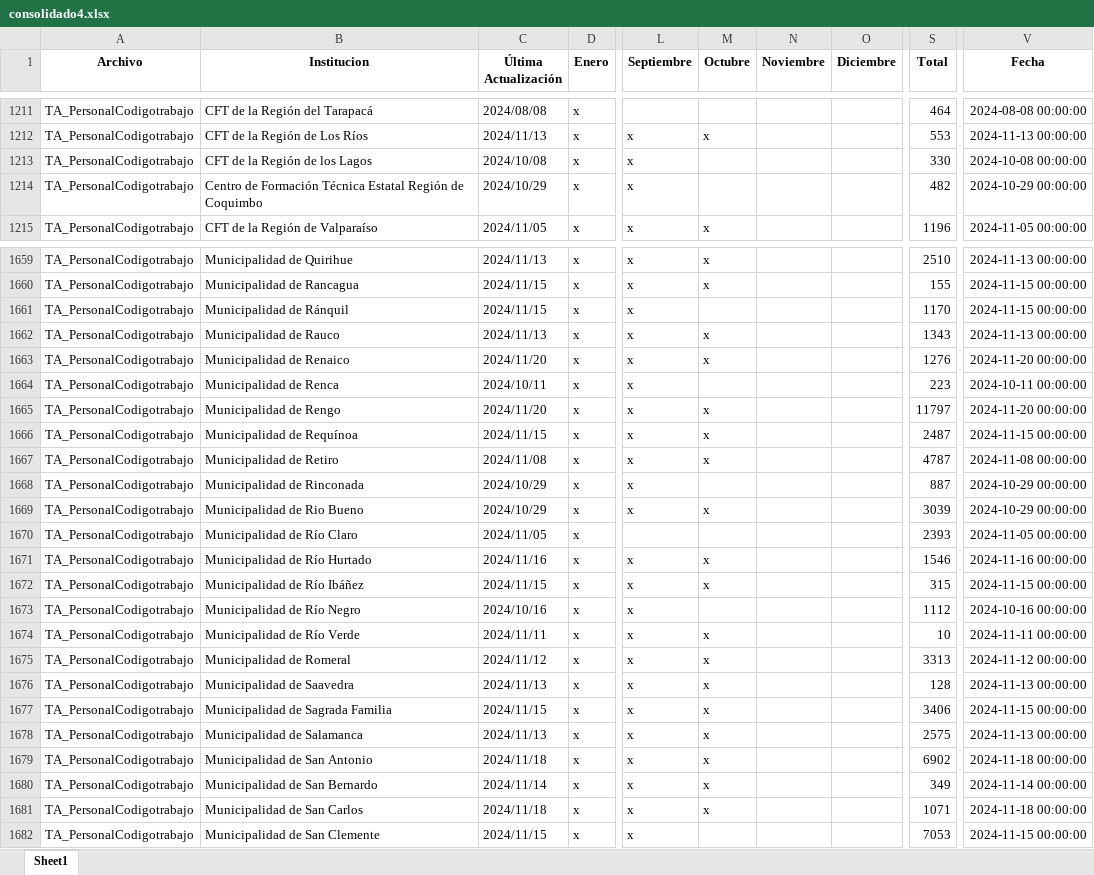
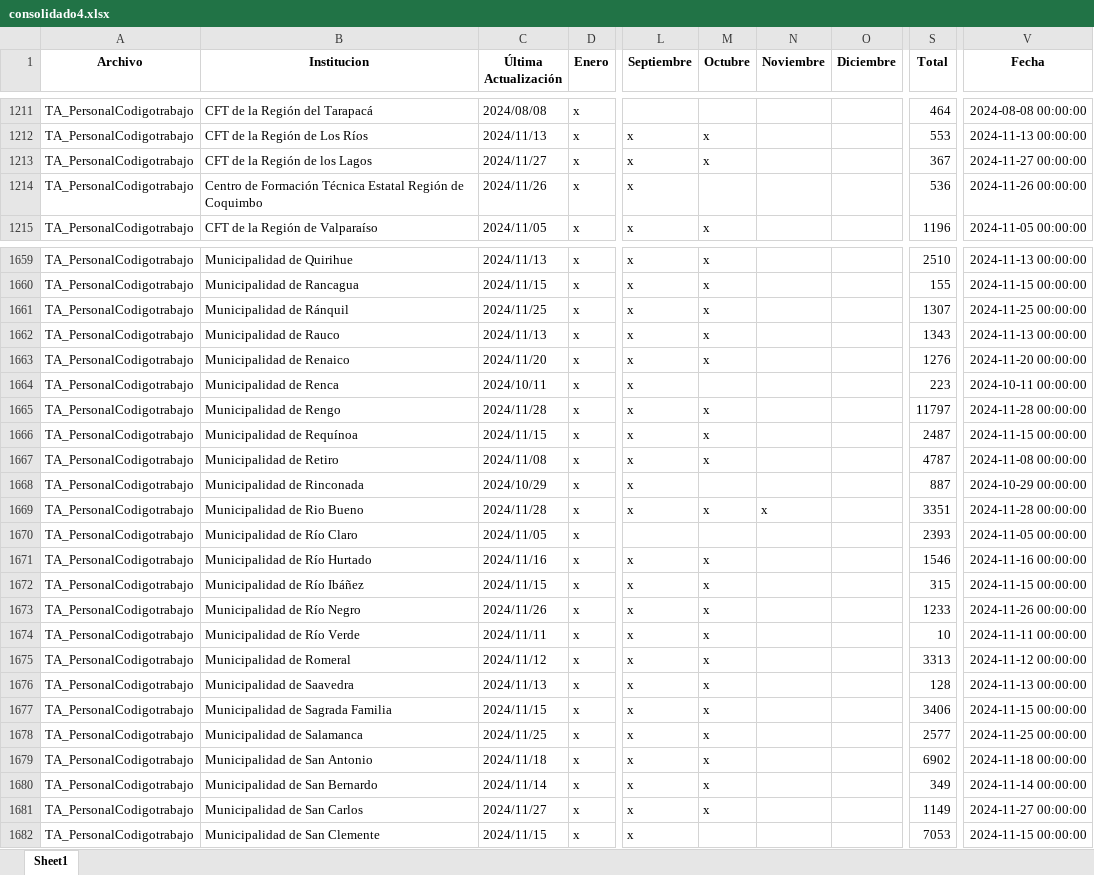
Before and after one commit to Sud-Austral/action_transparencia, an Excel workbook: consolidado4.xlsx, sheet Sheet1, drawn as a sheet; only a part is shown, gaps mark what is left out; values as stored, in another font and other column widths than the file's, no borders; the diff covers the shown part only; the diff names each change by its address in the sheet, - before the commit and + after, or states it on an @@ line.

```diff
--- a/consolidado4.xlsx (sheet Sheet1)
+++ b/consolidado4.xlsx (sheet Sheet1)
-C1213 (Última Actualización): 2024/10/08
+C1213 (Última Actualización): 2024/11/27
-M1213 (Octubre): (empty)
+M1213 (Octubre): x
-S1213 (Total): 330
+S1213 (Total): 367
-V1213 (Fecha): 2024-10-08 00:00:00
+V1213 (Fecha): 2024-11-27 00:00:00
-C1214 (Última Actualización): 2024/10/29
+C1214 (Última Actualización): 2024/11/26
-S1214 (Total): 482
+S1214 (Total): 536
-V1214 (Fecha): 2024-10-29 00:00:00
+V1214 (Fecha): 2024-11-26 00:00:00
-C1661 (Última Actualización): 2024/11/15
+C1661 (Última Actualización): 2024/11/25
-M1661 (Octubre): (empty)
+M1661 (Octubre): x
-S1661 (Total): 1170
+S1661 (Total): 1307
-V1661 (Fecha): 2024-11-15 00:00:00
+V1661 (Fecha): 2024-11-25 00:00:00
-C1665 (Última Actualización): 2024/11/20
+C1665 (Última Actualización): 2024/11/28
-V1665 (Fecha): 2024-11-20 00:00:00
+V1665 (Fecha): 2024-11-28 00:00:00
-C1669 (Última Actualización): 2024/10/29
+C1669 (Última Actualización): 2024/11/28
-N1669 (Noviembre): (empty)
+N1669 (Noviembre): x
-S1669 (Total): 3039
+S1669 (Total): 3351
-V1669 (Fecha): 2024-10-29 00:00:00
+V1669 (Fecha): 2024-11-28 00:00:00
-C1673 (Última Actualización): 2024/10/16
+C1673 (Última Actualización): 2024/11/26
-M1673 (Octubre): (empty)
+M1673 (Octubre): x
-S1673 (Total): 1112
+S1673 (Total): 1233
-V1673 (Fecha): 2024-10-16 00:00:00
+V1673 (Fecha): 2024-11-26 00:00:00
-C1678 (Última Actualización): 2024/11/13
+C1678 (Última Actualización): 2024/11/25
-S1678 (Total): 2575
+S1678 (Total): 2577
-V1678 (Fecha): 2024-11-13 00:00:00
+V1678 (Fecha): 2024-11-25 00:00:00
-C1681 (Última Actualización): 2024/11/18
+C1681 (Última Actualización): 2024/11/27
-S1681 (Total): 1071
+S1681 (Total): 1149
-V1681 (Fecha): 2024-11-18 00:00:00
+V1681 (Fecha): 2024-11-27 00:00:00
```
Also changed, not shown: 300 edited cells elsewhere in this sheet, Consolidado_historico_final.xlsx, consolidado_historico4.xlsx, 1 other file.
